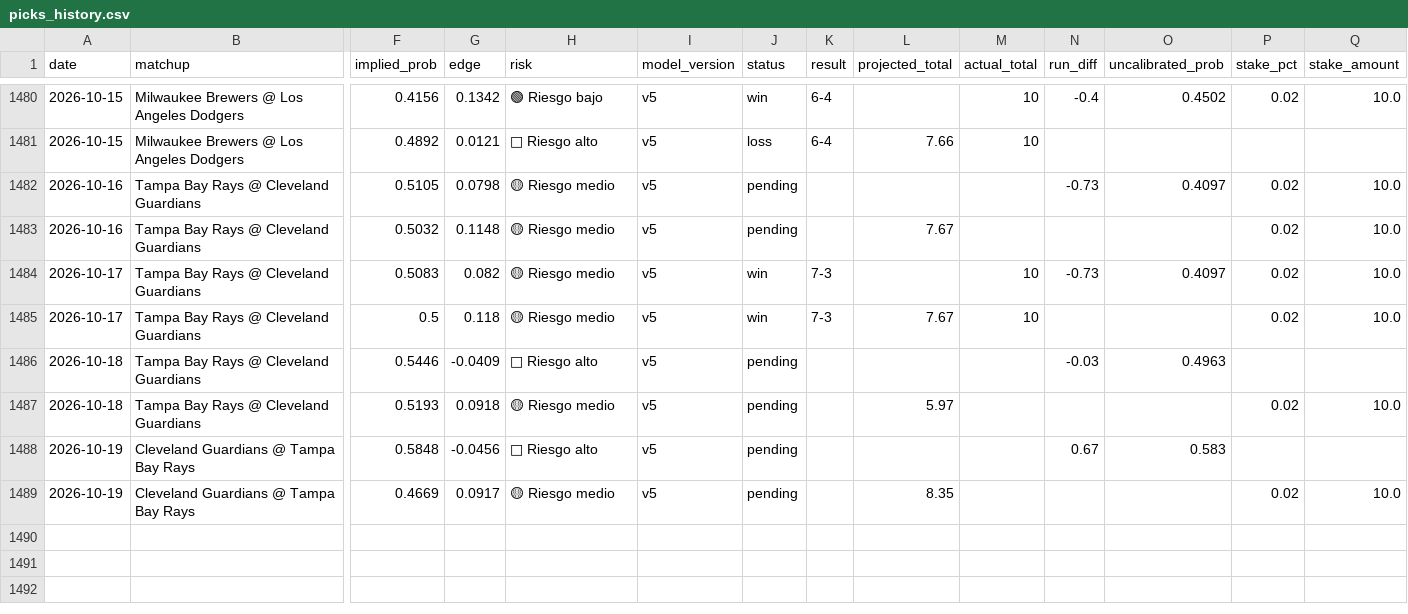
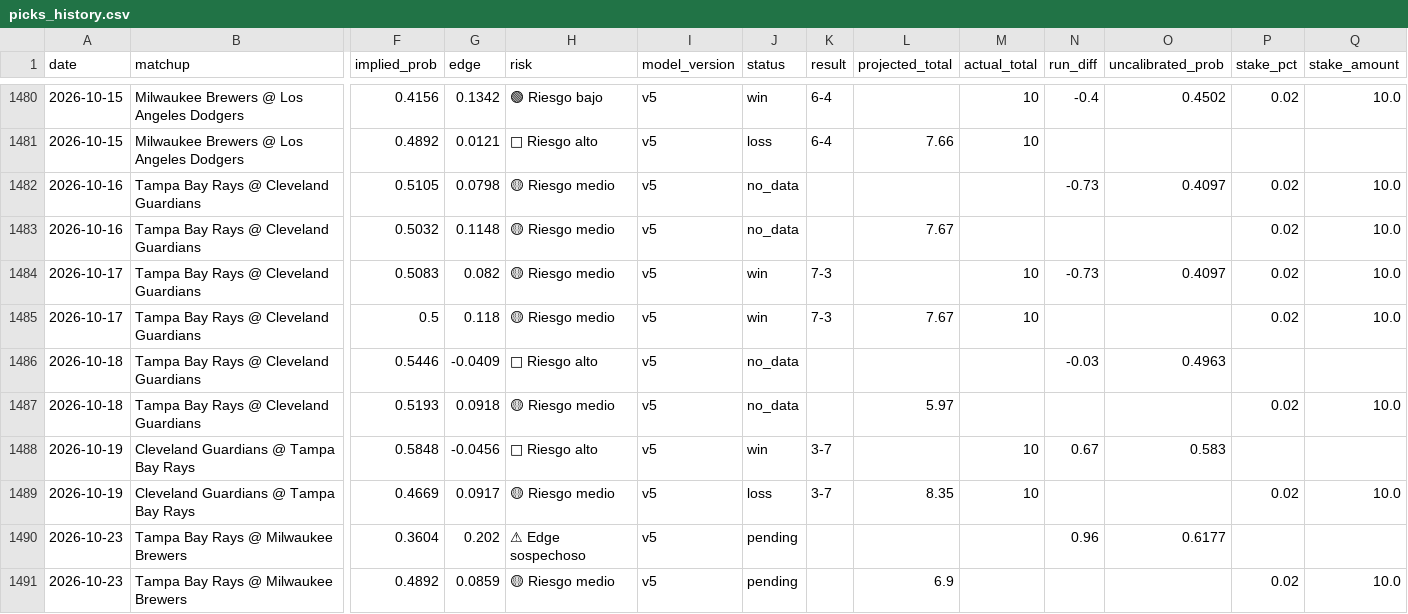
Before and after one commit to DiegoG882/MLB_BetBuilder, a CSV file: data/picks_history.csv, drawn as a sheet; only a part is shown, gaps mark what is left out; rows hold the shown columns only; the diff names each change by its address in the sheet, - before the commit and + after, or states it on an @@ line.

```diff
--- a/data/picks_history.csv
+++ b/data/picks_history.csv
-J1482:J1483 (status): pending
+J1482:J1483 (status): no_data
-J1486:J1487 (status): pending
+J1486:J1487 (status): no_data
-J1488 (status): pending
+J1488 (status): win
-K1488:K1489 (result): (empty)
+K1488:K1489 (result): 3-7
-M1488:M1489 (actual_total): (empty)
+M1488:M1489 (actual_total): 10
-J1489 (status): pending
+J1489 (status): loss
+row 1490: 2026-10-23 | Tampa Bay Rays @ Milwaukee Brewers | 0.3604 | 0.202 | ⚠ Edge sospechoso | v5 | pending |  |  |  | 0.96 | 0.6177
+row 1491: 2026-10-23 | Tampa Bay Rays @ Milwaukee Brewers | 0.4892 | 0.0859 | 🟡 Riesgo medio | v5 | pending |  | 6.9 |  |  |  | 0.02 | 10.0
```
Also changed, not shown: data/performance_summary.csv, 2 other files.
